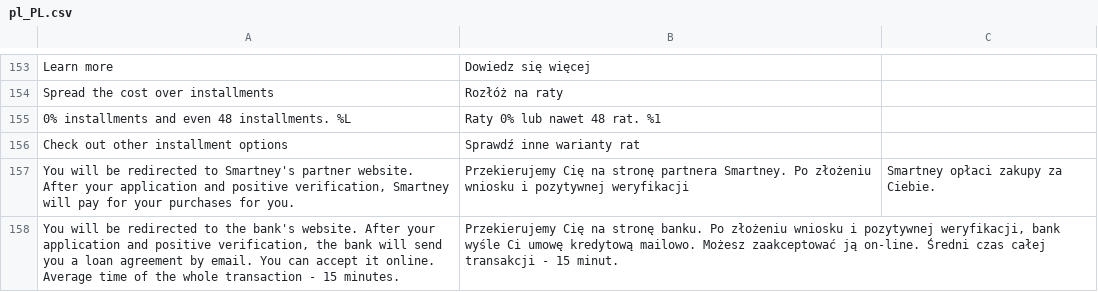
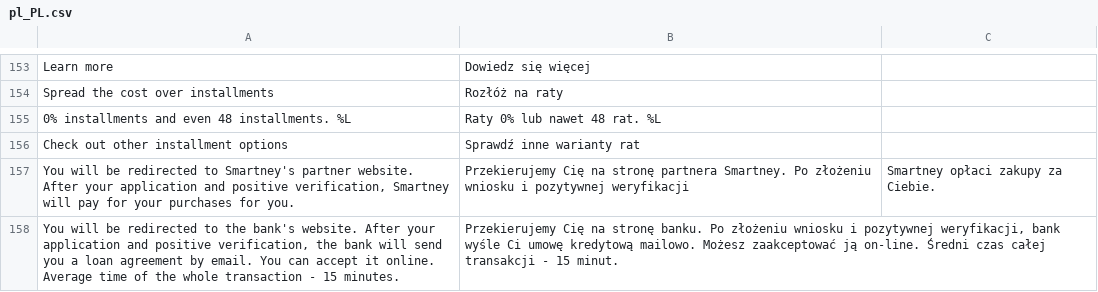
Before and after one commit to bluepayment-plugin/magento-2.x-plugin, a CSV file: i18n/pl_PL.csv, drawn as a sheet; only a part is shown, gaps mark what is left out; the diff names each change by its address in the sheet, - before the commit and + after, or states it on an @@ line.

Commit message:
MAGNETO-23 Fix lang

```diff
--- a/i18n/pl_PL.csv
+++ b/i18n/pl_PL.csv
-B155: Raty 0% lub nawet 48 rat. %1
+B155: Raty 0% lub nawet 48 rat. %L
```
